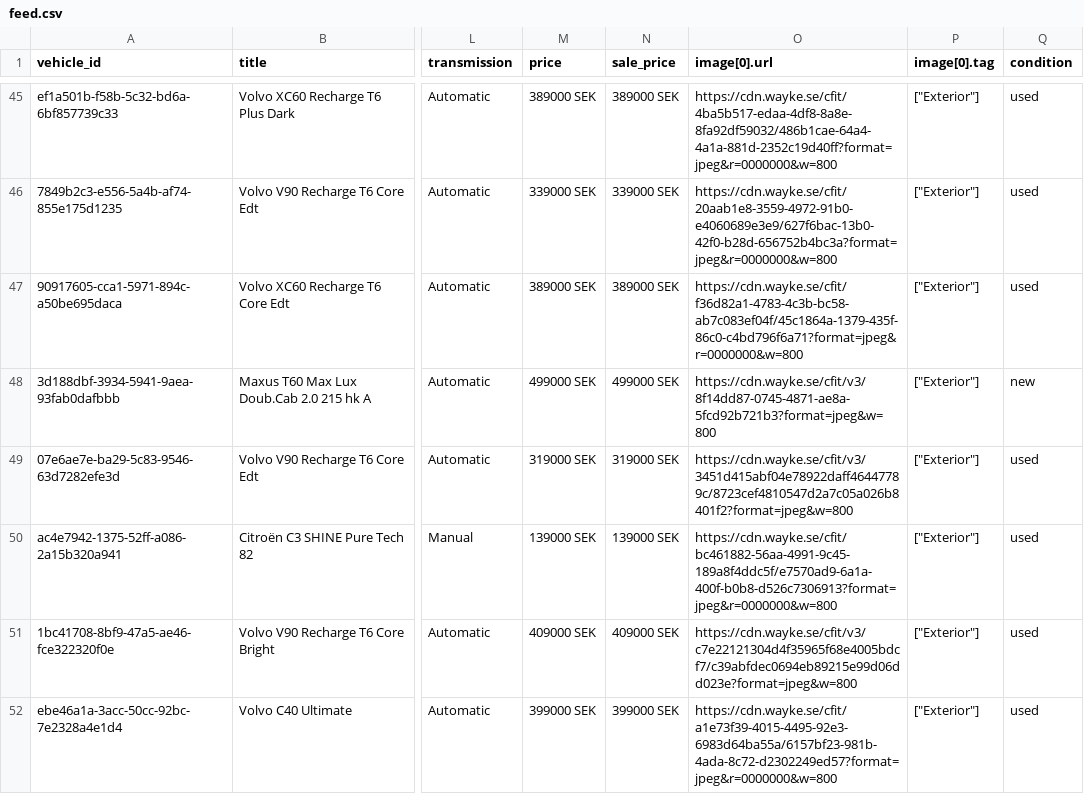
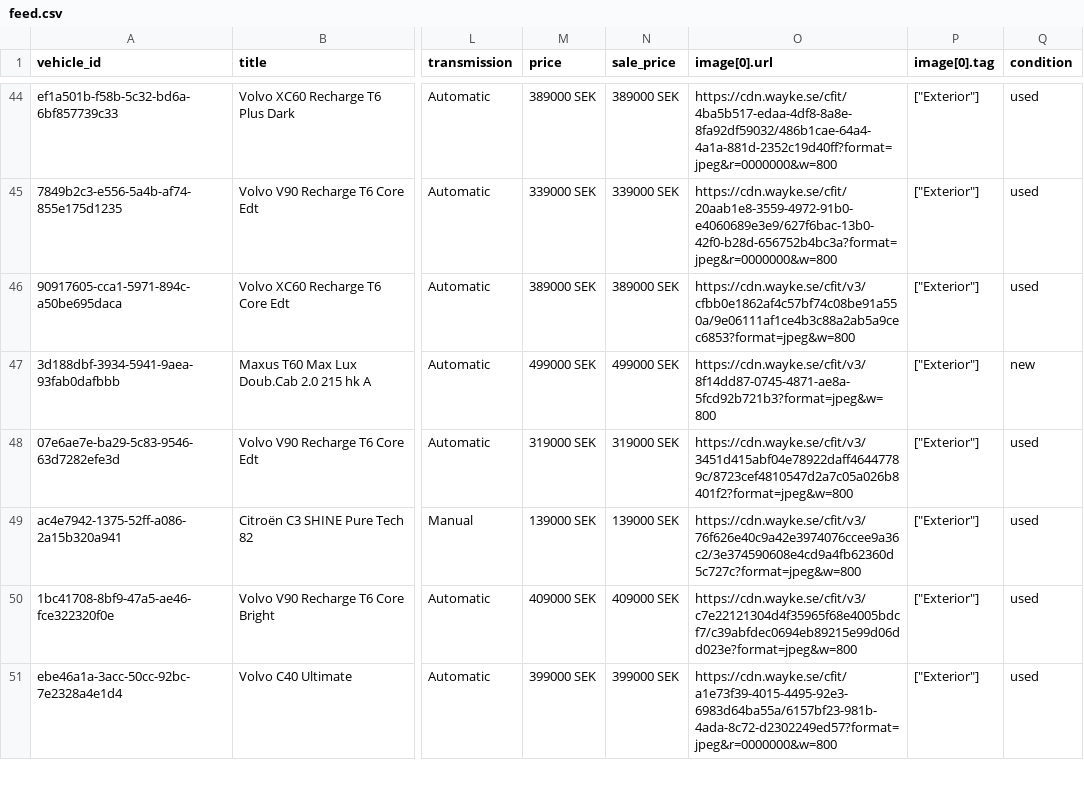
Before and after one commit to Milad-vivamedia/borasbil-facebook-feed, a CSV file: feed.csv, drawn as a sheet; only a part is shown, gaps mark what is left out; addresses are those after the commit; the diff covers the shown part only; the diff names each change by its address in the sheet, - before the commit and + after, or states it on an @@ line.

```diff
--- a/feed.csv
+++ b/feed.csv
-O46 (image[0].url): https://cdn.wayke.se/cfit/f36d82a1-4783-4c3b-bc58-ab7c083ef04f/45c1864a-1379-435f-86c0-c4bd796f6a71?format=jpeg&r=0000000&w=800
+O46 (image[0].url): https://cdn.wayke.se/cfit/v3/cfbb0e1862af4c57bf74c08be91a550a/9e06111af1ce4b3c88a2ab5a9cec6853?format=jpeg&w=800
-O49 (image[0].url): https://cdn.wayke.se/cfit/bc461882-56aa-4991-9c45-189a8f4ddc5f/e7570ad9-6a1a-400f-b0b8-d526c7306913?format=jpeg&r=0000000&w=800
+O49 (image[0].url): https://cdn.wayke.se/cfit/v3/76f626e40c9a42e3974076ccee9a36c2/3e374590608e4cd9a4fb62360d5c727c?format=jpeg&w=800
```
Also changed, not shown: 1 added row, 4 removed rows and 3 edited cells elsewhere in this file, 2 other files.
